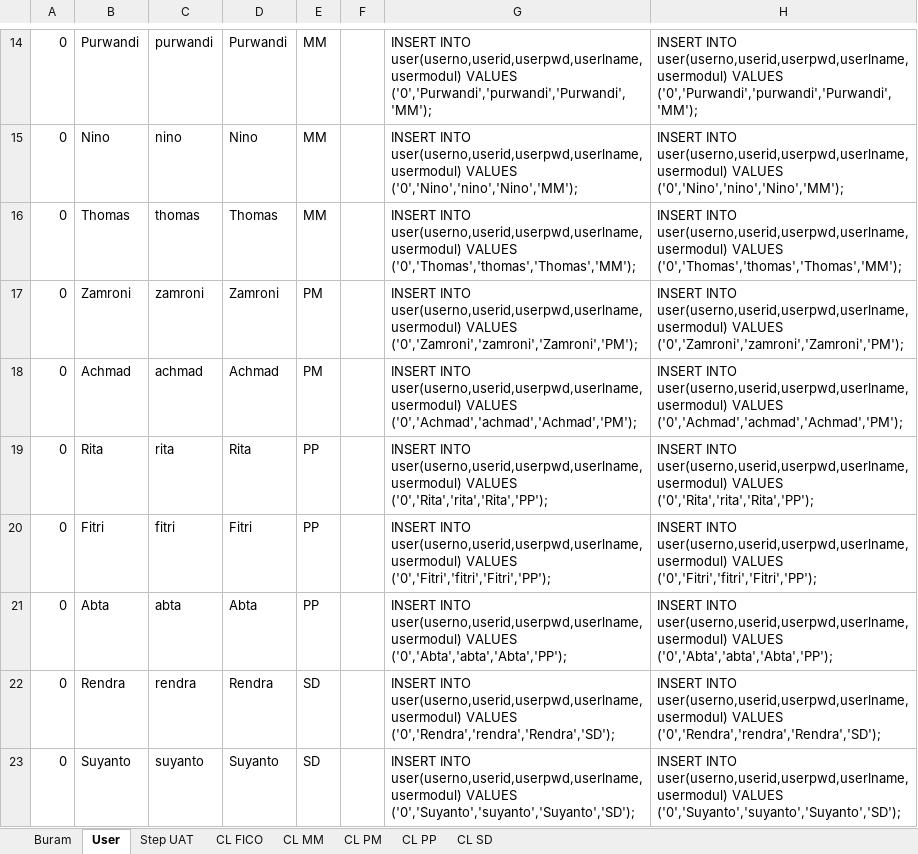
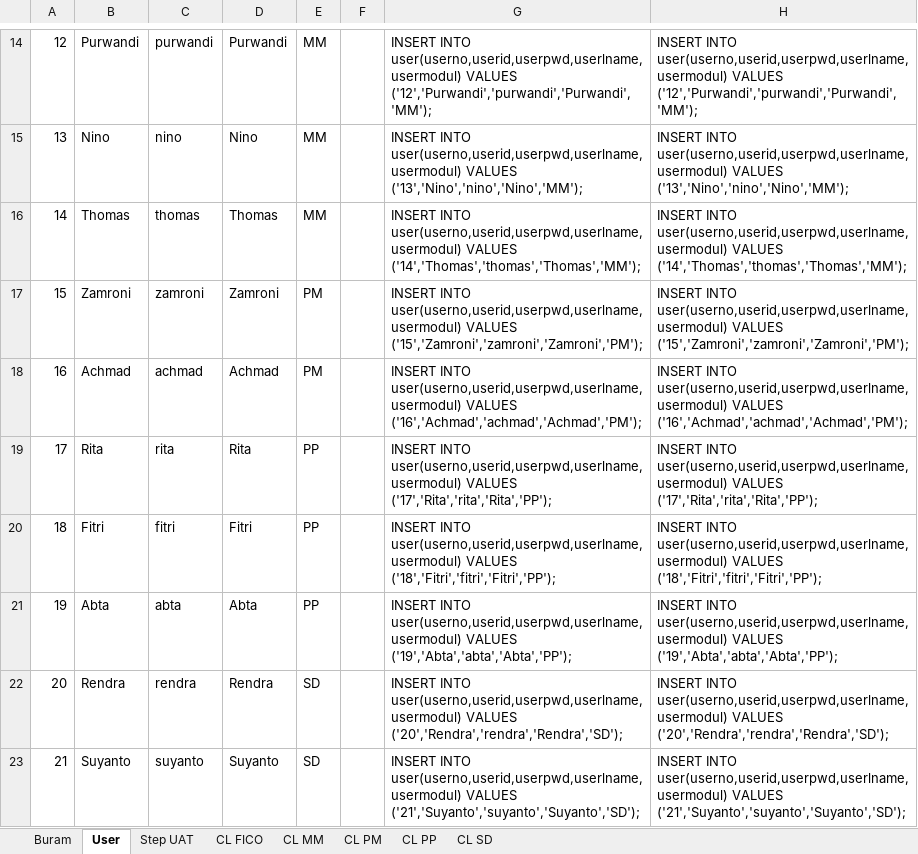
Before and after one commit to andreanhk/intest, an Excel workbook: concat_master uat.xlsx, sheet User, drawn as a sheet; only a part is shown, gaps mark what is left out; values as stored, in another font and other column widths than the file's, no borders; the diff covers the shown part only; the diff names each change by its address in the sheet, - before the commit and + after, or states it on an @@ line.

```diff
--- a/concat_master uat.xlsx (sheet User)
+++ b/concat_master uat.xlsx (sheet User)
-A14: 0
+A14: 12
-G14: …user(userno,userid,userpwd,userlname,usermodul) VALUES ('0','Purwandi','purwandi','Purwandi','MM');
+G14: …user(userno,userid,userpwd,userlname,usermodul) VALUES ('12','Purwandi','purwandi','Purwandi','MM');
-H14: …user(userno,userid,userpwd,userlname,usermodul) VALUES ('0','Purwandi','purwandi','Purwandi','MM');
+H14: …user(userno,userid,userpwd,userlname,usermodul) VALUES ('12','Purwandi','purwandi','Purwandi','MM');
-A15: 0
+A15: 13
-G15: …user(userno,userid,userpwd,userlname,usermodul) VALUES ('0','Nino','nino','Nino','MM');
+G15: …user(userno,userid,userpwd,userlname,usermodul) VALUES ('13','Nino','nino','Nino','MM');
-H15: …user(userno,userid,userpwd,userlname,usermodul) VALUES ('0','Nino','nino','Nino','MM');
+H15: …user(userno,userid,userpwd,userlname,usermodul) VALUES ('13','Nino','nino','Nino','MM');
-A16: 0
+A16: 14
-G16: …user(userno,userid,userpwd,userlname,usermodul) VALUES ('0','Thomas','thomas','Thomas','MM');
+G16: …user(userno,userid,userpwd,userlname,usermodul) VALUES ('14','Thomas','thomas','Thomas','MM');
-H16: …user(userno,userid,userpwd,userlname,usermodul) VALUES ('0','Thomas','thomas','Thomas','MM');
+H16: …user(userno,userid,userpwd,userlname,usermodul) VALUES ('14','Thomas','thomas','Thomas','MM');
-A17: 0
+A17: 15
-G17: …user(userno,userid,userpwd,userlname,usermodul) VALUES ('0','Zamroni','zamroni','Zamroni','PM');
+G17: …user(userno,userid,userpwd,userlname,usermodul) VALUES ('15','Zamroni','zamroni','Zamroni','PM');
-H17: …user(userno,userid,userpwd,userlname,usermodul) VALUES ('0','Zamroni','zamroni','Zamroni','PM');
+H17: …user(userno,userid,userpwd,userlname,usermodul) VALUES ('15','Zamroni','zamroni','Zamroni','PM');
-A18: 0
+A18: 16
-G18: …user(userno,userid,userpwd,userlname,usermodul) VALUES ('0','Achmad','achmad','Achmad','PM');
+G18: …user(userno,userid,userpwd,userlname,usermodul) VALUES ('16','Achmad','achmad','Achmad','PM');
-H18: …user(userno,userid,userpwd,userlname,usermodul) VALUES ('0','Achmad','achmad','Achmad','PM');
+H18: …user(userno,userid,userpwd,userlname,usermodul) VALUES ('16','Achmad','achmad','Achmad','PM');
-A19: 0
+A19: 17
-G19: …user(userno,userid,userpwd,userlname,usermodul) VALUES ('0','Rita','rita','Rita','PP');
+G19: …user(userno,userid,userpwd,userlname,usermodul) VALUES ('17','Rita','rita','Rita','PP');
-H19: …user(userno,userid,userpwd,userlname,usermodul) VALUES ('0','Rita','rita','Rita','PP');
+H19: …user(userno,userid,userpwd,userlname,usermodul) VALUES ('17','Rita','rita','Rita','PP');
-A20: 0
+A20: 18
-G20: …user(userno,userid,userpwd,userlname,usermodul) VALUES ('0','Fitri','fitri','Fitri','PP');
+G20: …user(userno,userid,userpwd,userlname,usermodul) VALUES ('18','Fitri','fitri','Fitri','PP');
-H20: …user(userno,userid,userpwd,userlname,usermodul) VALUES ('0','Fitri','fitri','Fitri','PP');
+H20: …user(userno,userid,userpwd,userlname,usermodul) VALUES ('18','Fitri','fitri','Fitri','PP');
-A21: 0
+A21: 19
-G21: …user(userno,userid,userpwd,userlname,usermodul) VALUES ('0','Abta','abta','Abta','PP');
+G21: …user(userno,userid,userpwd,userlname,usermodul) VALUES ('19','Abta','abta','Abta','PP');
-H21: …user(userno,userid,userpwd,userlname,usermodul) VALUES ('0','Abta','abta','Abta','PP');
+H21: …user(userno,userid,userpwd,userlname,usermodul) VALUES ('19','Abta','abta','Abta','PP');
-A22: 0
+A22: 20
-G22: …user(userno,userid,userpwd,userlname,usermodul) VALUES ('0','Rendra','rendra','Rendra','SD');
+G22: …user(userno,userid,userpwd,userlname,usermodul) VALUES ('20','Rendra','rendra','Rendra','SD');
-H22: …user(userno,userid,userpwd,userlname,usermodul) VALUES ('0','Rendra','rendra','Rendra','SD');
+H22: …user(userno,userid,userpwd,userlname,usermodul) VALUES ('20','Rendra','rendra','Rendra','SD');
-A23: 0
+A23: 21
-G23: …user(userno,userid,userpwd,userlname,usermodul) VALUES ('0','Suyanto','suyanto','Suyanto','SD');
+G23: …user(userno,userid,userpwd,userlname,usermodul) VALUES ('21','Suyanto','suyanto','Suyanto','SD');
-H23: …user(userno,userid,userpwd,userlname,usermodul) VALUES ('0','Suyanto','suyanto','Suyanto','SD');
+H23: …user(userno,userid,userpwd,userlname,usermodul) VALUES ('21','Suyanto','suyanto','Suyanto','SD');
```
Also changed, not shown: 36 edited cells elsewhere in this sheet, 11 other files.
